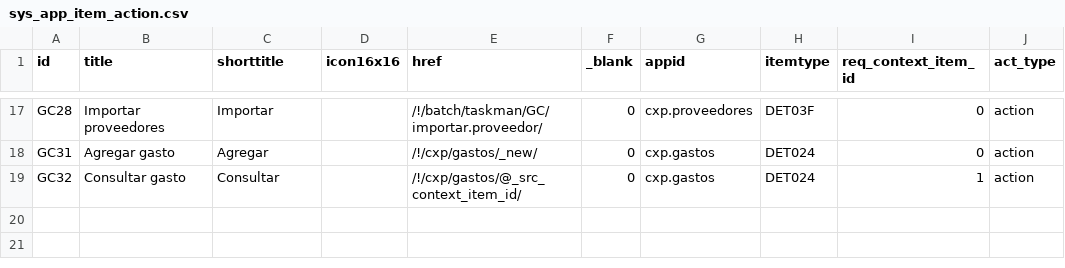
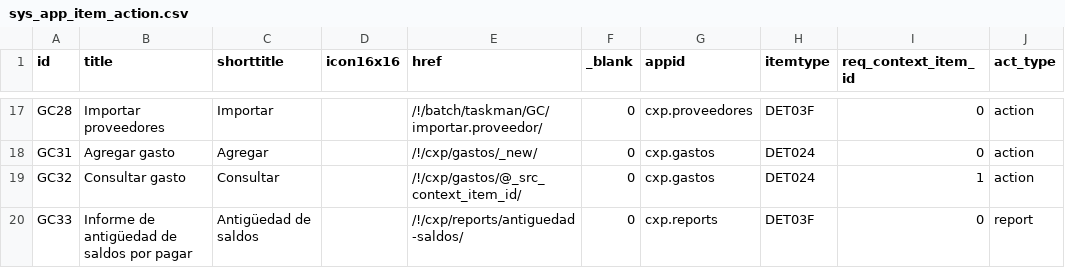
Before and after one commit to Induxsoft/cxp, a CSV file: src/cxp/_install/app_info/sys_app_item_action.csv, drawn as a sheet; only a part is shown, gaps mark what is left out.

```diff
--- a/src/cxp/_install/app_info/sys_app_item_action.csv
+++ b/src/cxp/_install/app_info/sys_app_item_action.csv
@@ -19 +19,2 @@ GC31,Agregar gasto,Agregar,,/!/cxp/gastos/_new/,0,cxp.gastos,DET024,0,action
 GC32,Consultar gasto,Consultar,,/!/cxp/gastos/@_src_context_item_id/,0,cxp.gastos,DET024,1,action
+GC33,Informe de antigüedad de saldos por pagar,Antigüedad de saldos,,/!/cxp/reports/antiguedad-saldos/,0,cxp.reports,DET03F,0,report
```
Also changed, not shown: src/cxp/_install/app_info/sys_app_catalog.csv, src/cxp/_install/initial_data/sitem.csv, 7 other files.
